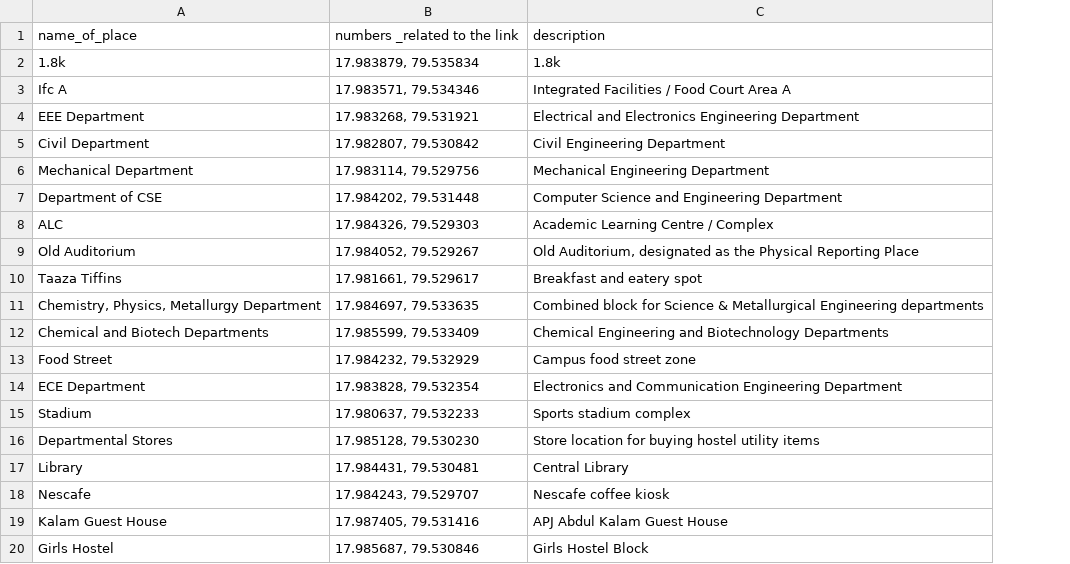
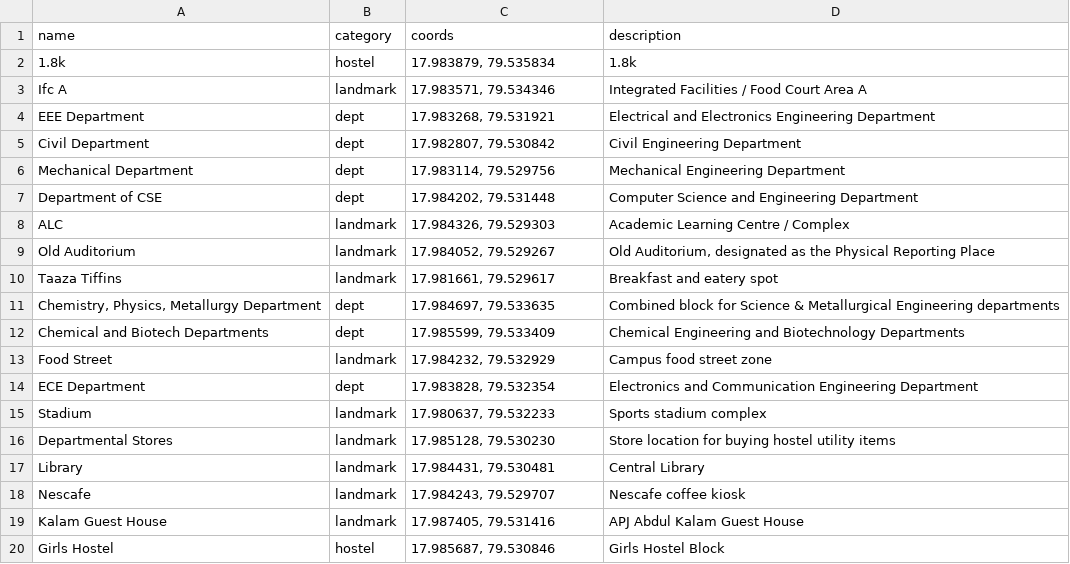
Before and after one commit to nelliganeshreddy3-del/sustainability_club_proj, a CSV file: campus_locations.csv, drawn as a sheet; removed rows and columns are numbered as before the commit, all else as after; the diff names each change by its address in the sheet, - before the commit and + after, or states it on an @@ line.

Commit message:
campus_loactions.csv to html pipeline addition

```diff
--- a/campus_locations.csv
+++ b/campus_locations.csv
+column B, rows 2-20: hostel | landmark | dept | dept | dept | dept | landmark | landmark | landmark | dept | dept | landmark | dept | landmark | landmark | landmark | landmark | landmark | hostel
-row 1: name_of_place | numbers _related to the link | description
+row 1: name | category | coords | description
```
Also changed, not shown: 3 other files.
